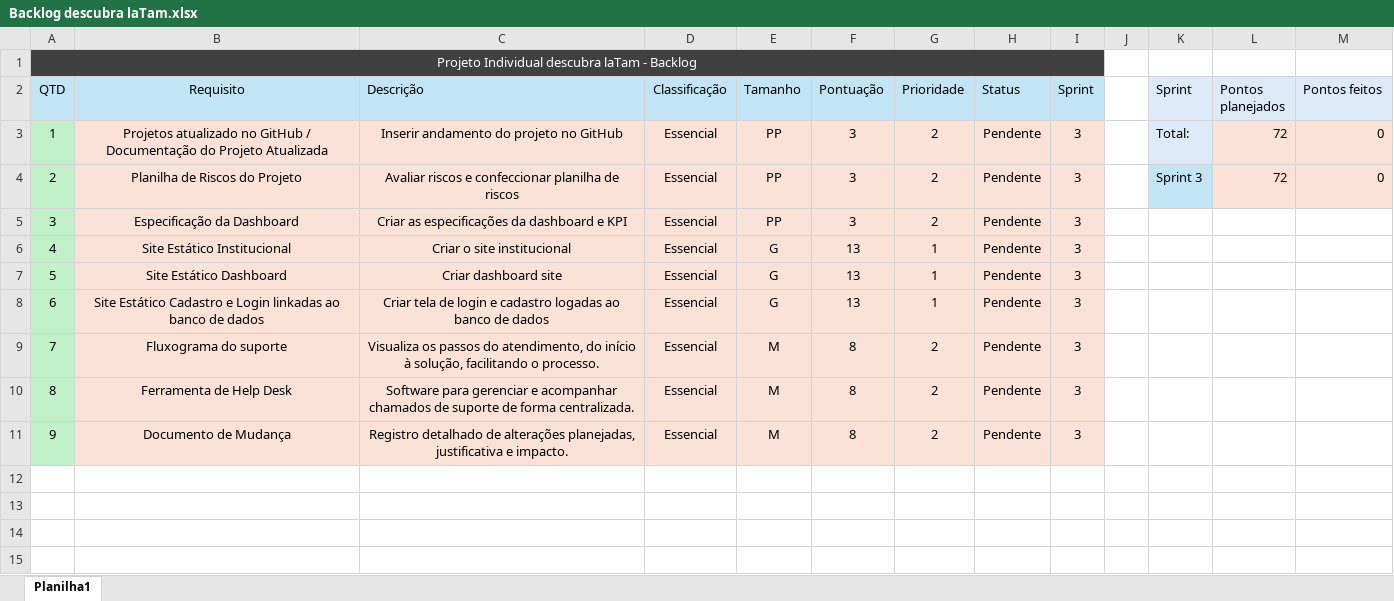
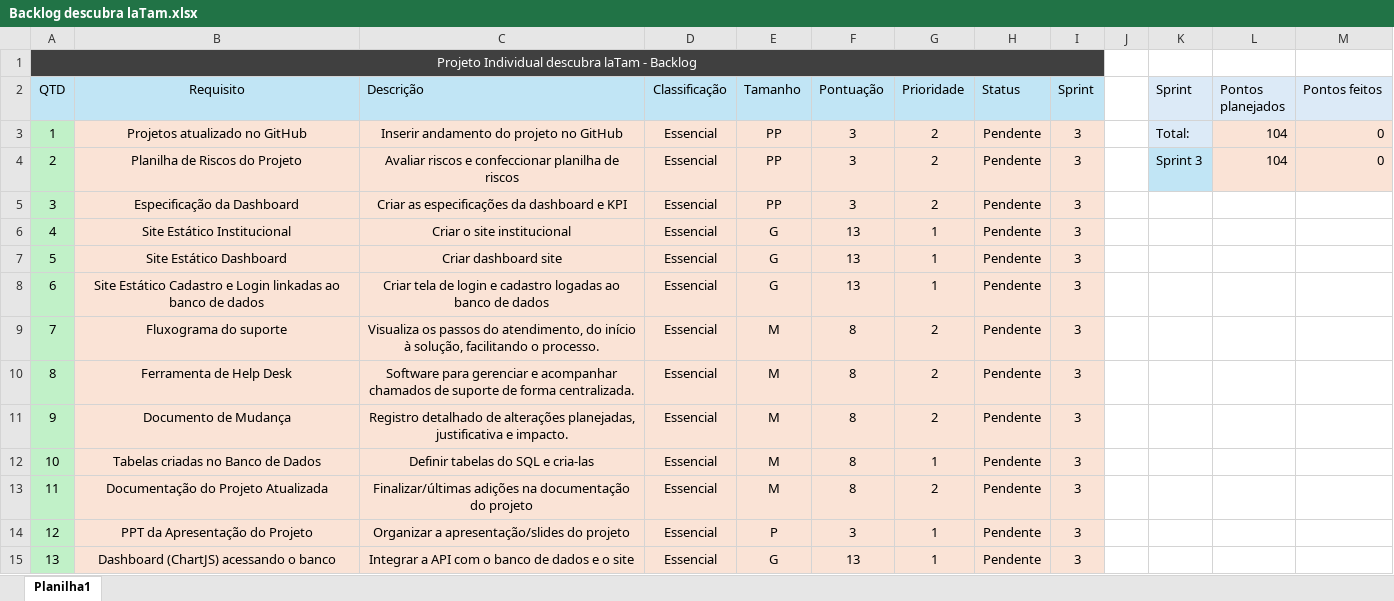
Before and after one commit to Junior-06/descubra-laTam, an Excel workbook: Documentação/Backlog descubra laTam.xlsx, sheet Planilha1, drawn as a sheet; values as stored, in another font and other column widths than the file's, no borders; charts and pictures and conditional formats not drawn; the diff names each change by its address in the sheet, - before the commit and + after, or states it on an @@ line.

Commit message:
Mudanças no backLOG

```diff
--- a/Documentação/Backlog descubra laTam.xlsx (sheet Planilha1)
+++ b/Documentação/Backlog descubra laTam.xlsx (sheet Planilha1)
-B3 (Requisito): …no GitHub / Documentação do Projeto Atualizada
+B3 (Requisito): …no GitHub
-L3:L4 (Pontos planejados): 72
+L3:L4 (Pontos planejados): 104
+row 12: 10 | Tabelas criadas no Banco de Dados | Definir tabelas do SQL e cria-las | Essencial | M | 8 | 1 | Pendente | 3
+row 13: 11 | Documentação do Projeto Atualizada | Finalizar/últimas adições na documentação do projeto | Essencial | M | 8 | 2 | Pendente | 3
+row 14: 12 | PPT da Apresentação do Projeto | Organizar a apresentação/slides do projeto | Essencial | P | 3 | 1 | Pendente | 3
+row 15: 13 | Dashboard (ChartJS) acessando o banco | Integrar a API com o banco de dados e o site | Essencial | G | 13 | 1 | Pendente | 3
```
Also changed, not shown: charts or pictures.
